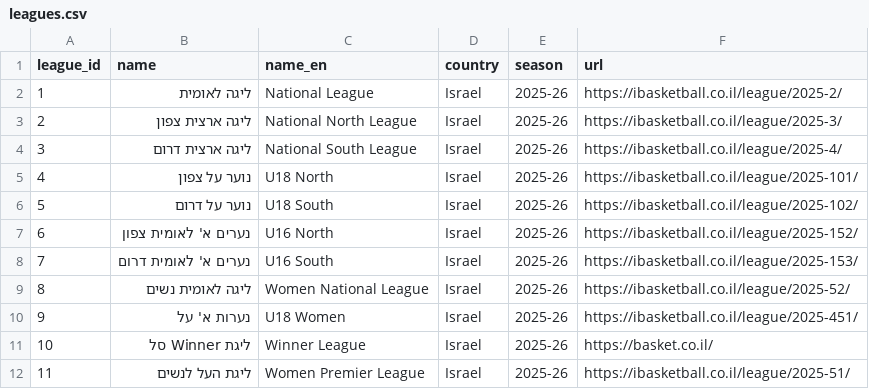
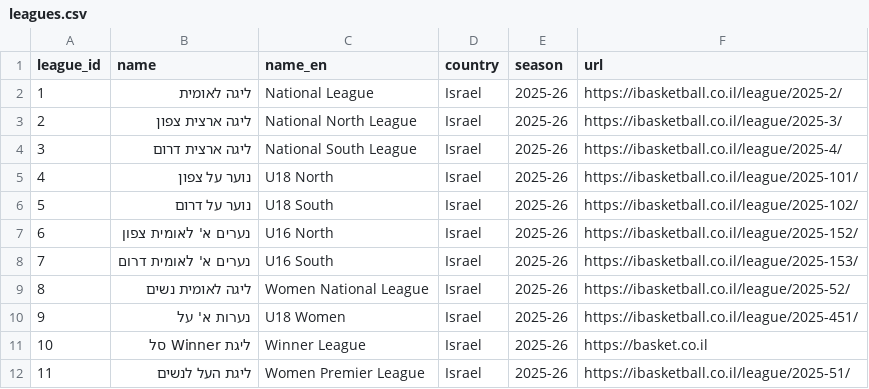
Before and after one commit to navonn3/mega-scraper, a CSV file: data/leagues.csv, drawn as a sheet.

```diff
--- a/data/leagues.csv
+++ b/data/leagues.csv
@@ -10,3 +10,3 @@
 9,נערות א' על,U18 Women,Israel,2025-26,https://ibasketball.co.il/league/2025-451/
-10,ליגת Winner סל,Winner League,Israel,2025-26,https://basket.co.il/
+10,ליגת Winner סל,Winner League,Israel,2025-26,https://basket.co.il
 11,ליגת העל לנשים,Women Premier League,Israel,2025-26,https://ibasketball.co.il/league/2025-51/
```
Also changed, not shown: data/normalization/teams_mapping.csv, data/players.csv, 13 other files.
